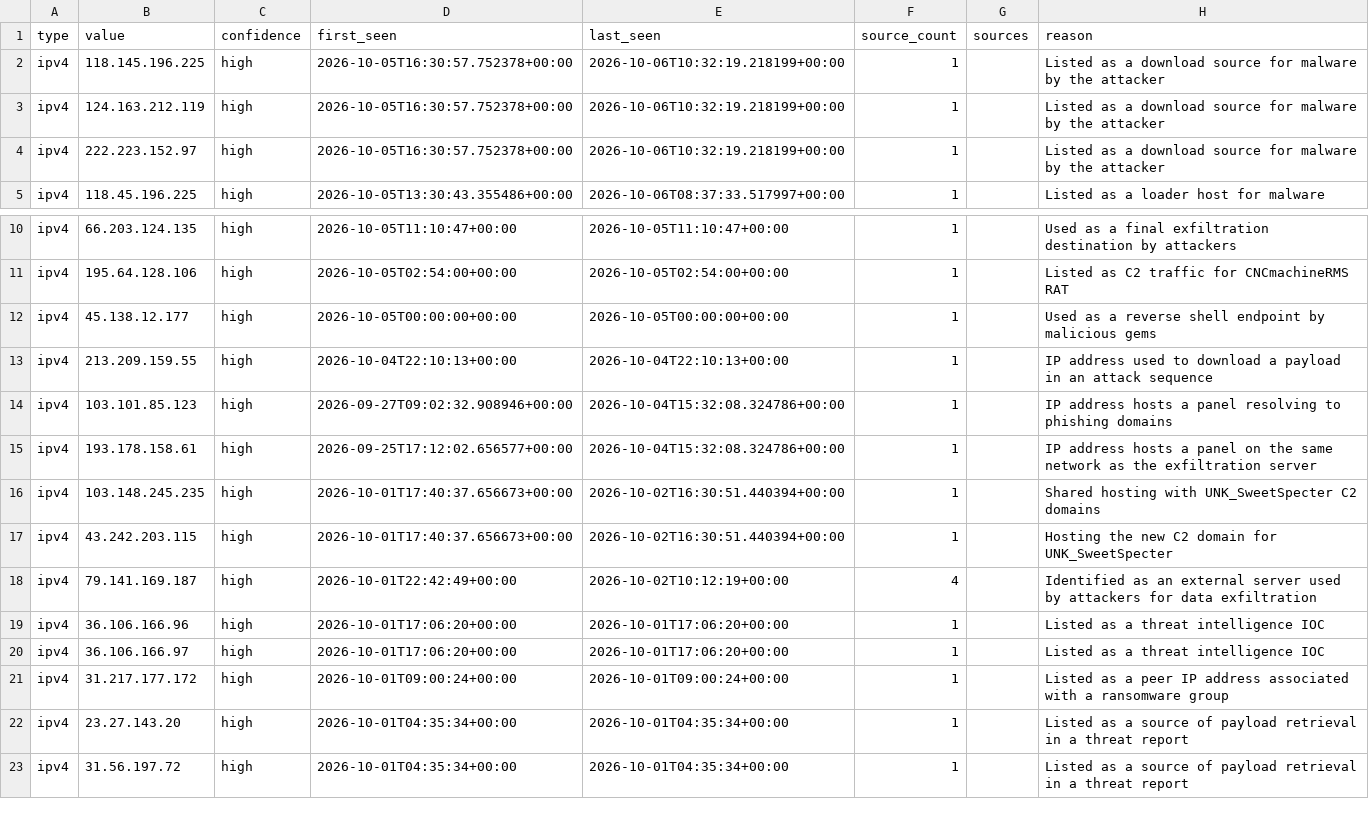
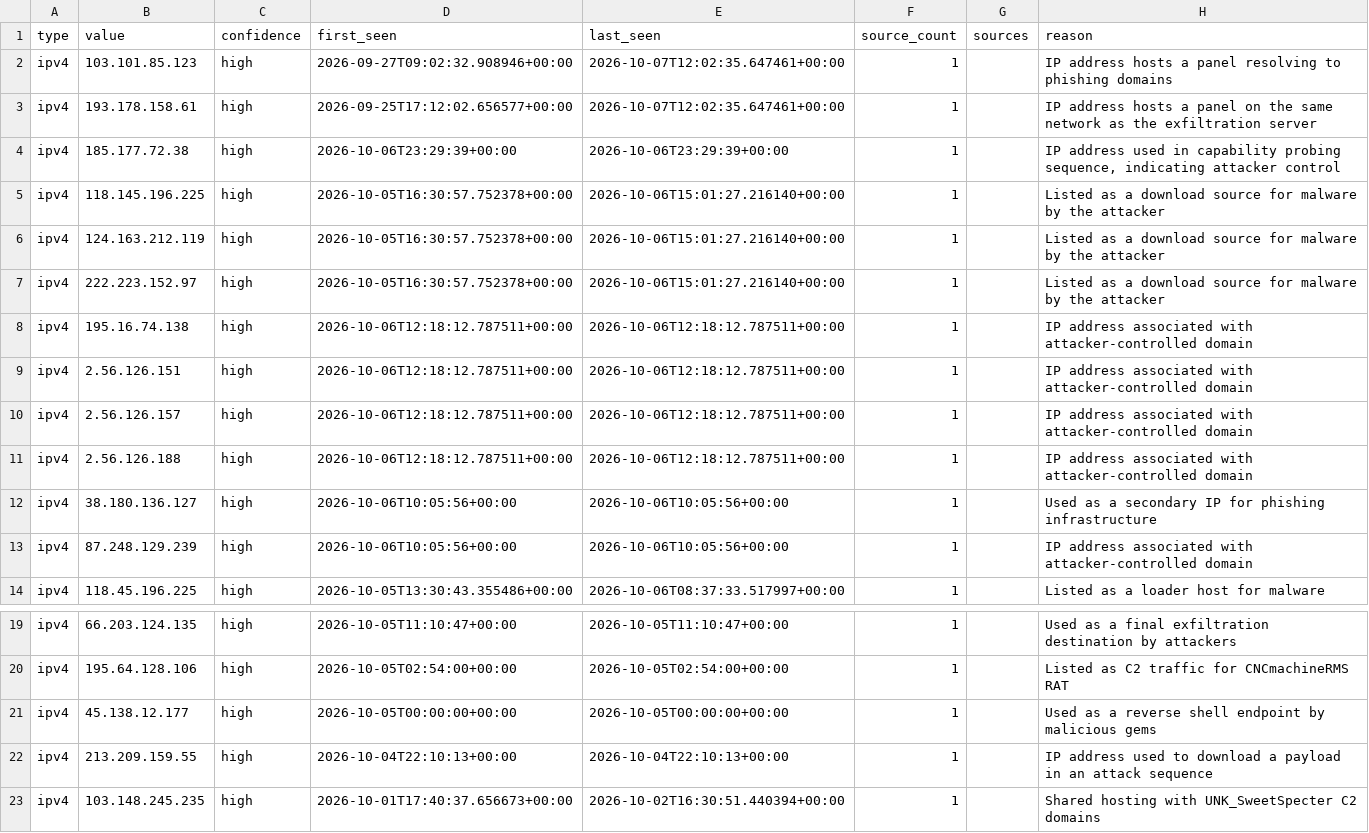
Before and after one commit to Jam0k/Public-Feeds-IOCs, a CSV file: feeds/full/ips.csv, drawn as a sheet; only a part is shown, gaps mark what is left out; the shorter side is filled out with more unchanged rows.

```diff
--- a/feeds/full/ips.csv
+++ b/feeds/full/ips.csv
@@ -1,5 +1,14 @@
 type,value,confidence,first_seen,last_seen,source_count,sources,reason
-ipv4,118.145.196.225,high,2026-10-05T16:30:57.752378+00:00,2026-10-06T10:32:19.218199+00:00,1,,Listed as a download source for malware by the attacker
-ipv4,124.163.212.119,high,2026-10-05T16:30:57.752378+00:00,2026-10-06T10:32:19.218199+00:00,1,,Listed as a download source for malware by the attacker
-ipv4,222.223.152.97,high,2026-10-05T16:30:57.752378+00:00,2026-10-06T10:32:19.218199+00:00,1,,Listed as a download source for malware by the attacker
+ipv4,103.101.85.123,high,2026-09-27T09:02:32.908946+00:00,2026-10-07T12:02:35.647461+00:00,1,,IP address hosts a panel resolving to phishing domains
+ipv4,193.178.158.61,high,2026-09-25T17:12:02.656577+00:00,2026-10-07T12:02:35.647461+00:00,1,,IP address hosts a panel on the same network as the exfiltration server
+ipv4,185.177.72.38,high,2026-10-06T23:29:39+00:00,2026-10-06T23:29:39+00:00,1,,"IP address used in capability probing sequence, indicating attacker control"
+ipv4,118.145.196.225,high,2026-10-05T16:30:57.752378+00:00,2026-10-06T15:01:27.216140+00:00,1,,Listed as a download source for malware by the attacker
+ipv4,124.163.212.119,high,2026-10-05T16:30:57.752378+00:00,2026-10-06T15:01:27.216140+00:00,1,,Listed as a download source for malware by the attacker
+ipv4,222.223.152.97,high,2026-10-05T16:30:57.752378+00:00,2026-10-06T15:01:27.216140+00:00,1,,Listed as a download source for malware by the attacker
+ipv4,195.16.74.138,high,2026-10-06T12:18:12.787511+00:00,2026-10-06T12:18:12.787511+00:00,1,,IP address associated with attacker-controlled domain
+ipv4,2.56.126.151,high,2026-10-06T12:18:12.787511+00:00,2026-10-06T12:18:12.787511+00:00,1,,IP address associated with attacker-controlled domain
+ipv4,2.56.126.157,high,2026-10-06T12:18:12.787511+00:00,2026-10-06T12:18:12.787511+00:00,1,,IP address associated with attacker-controlled domain
+ipv4,2.56.126.188,high,2026-10-06T12:18:12.787511+00:00,2026-10-06T12:18:12.787511+00:00,1,,IP address associated with attacker-controlled domain
+ipv4,38.180.136.127,high,2026-10-06T10:05:56+00:00,2026-10-06T10:05:56+00:00,1,,Used as a secondary IP for phishing infrastructure
+ipv4,87.248.129.239,high,2026-10-06T10:05:56+00:00,2026-10-06T10:05:56+00:00,1,,IP address associated with attacker-controlled domain
 ipv4,118.45.196.225,high,2026-10-05T13:30:43.355486+00:00,2026-10-06T08:37:33.517997+00:00,1,,Listed as a loader host for malware
@@ -13,4 +22,2 @@ ipv4,45.138.12.177,high,2026-10-05T00:00:00+00:00,2026-10-05T00:00:00+00:00,1,,U
 ipv4,213.209.159.55,high,2026-10-04T22:10:13+00:00,2026-10-04T22:10:13+00:00,1,,IP address used to download a payload in an attack sequence
-ipv4,103.101.85.123,high,2026-09-27T09:02:32.908946+00:00,2026-10-04T15:32:08.324786+00:00,1,,IP address hosts a panel resolving to phishing domains
-ipv4,193.178.158.61,high,2026-09-25T17:12:02.656577+00:00,2026-10-04T15:32:08.324786+00:00,1,,IP address hosts a panel on the same network as the exfiltration server
 ipv4,103.148.245.235,high,2026-10-01T17:40:37.656673+00:00,2026-10-02T16:30:51.440394+00:00,1,,Shared hosting with UNK_SweetSpecter C2 domains
```
Also changed, not shown: feeds/all.csv, feeds/domains.csv, 19 other files.
